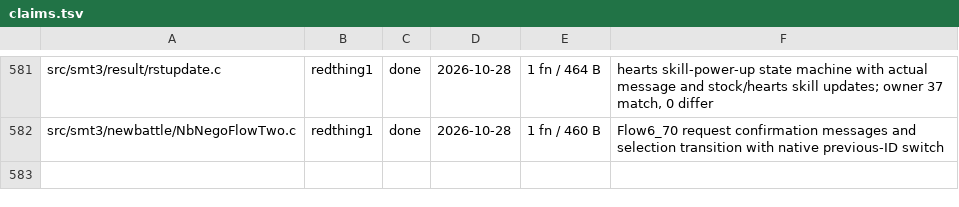
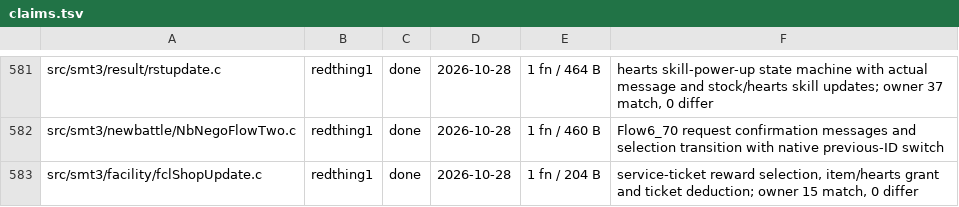
Before and after one commit to Megami-Decomps/smt3-decomp, a TSV file: config/smt3/claims.tsv, drawn as a sheet; only a part is shown, gaps mark what is left out.

Commit message:
Match service-ticket reward selection
Use the signed-byte selection and switch to preserve native reward branches, then grant the item or hearts, deduct tickets and exit. All 15 owner functions match; 26 checks and the retail checksum pass.

```diff
--- a/config/smt3/claims.tsv
+++ b/config/smt3/claims.tsv
@@ -582 +582,2 @@ src/smt3/result/rstupdate.c	redthing1	done	2026-10-28	1 fn / 464 B	hearts skill-
 src/smt3/newbattle/NbNegoFlowTwo.c	redthing1	done	2026-10-28	1 fn / 460 B	Flow6_70 request confirmation messages and selection transition with native previous-ID switch
+src/smt3/facility/fclShopUpdate.c	redthing1	done	2026-10-28	1 fn / 204 B	service-ticket reward selection, item/hearts grant and ticket deduction; owner 15 match, 0 differ
```
Also changed, not shown: 1 other file.
